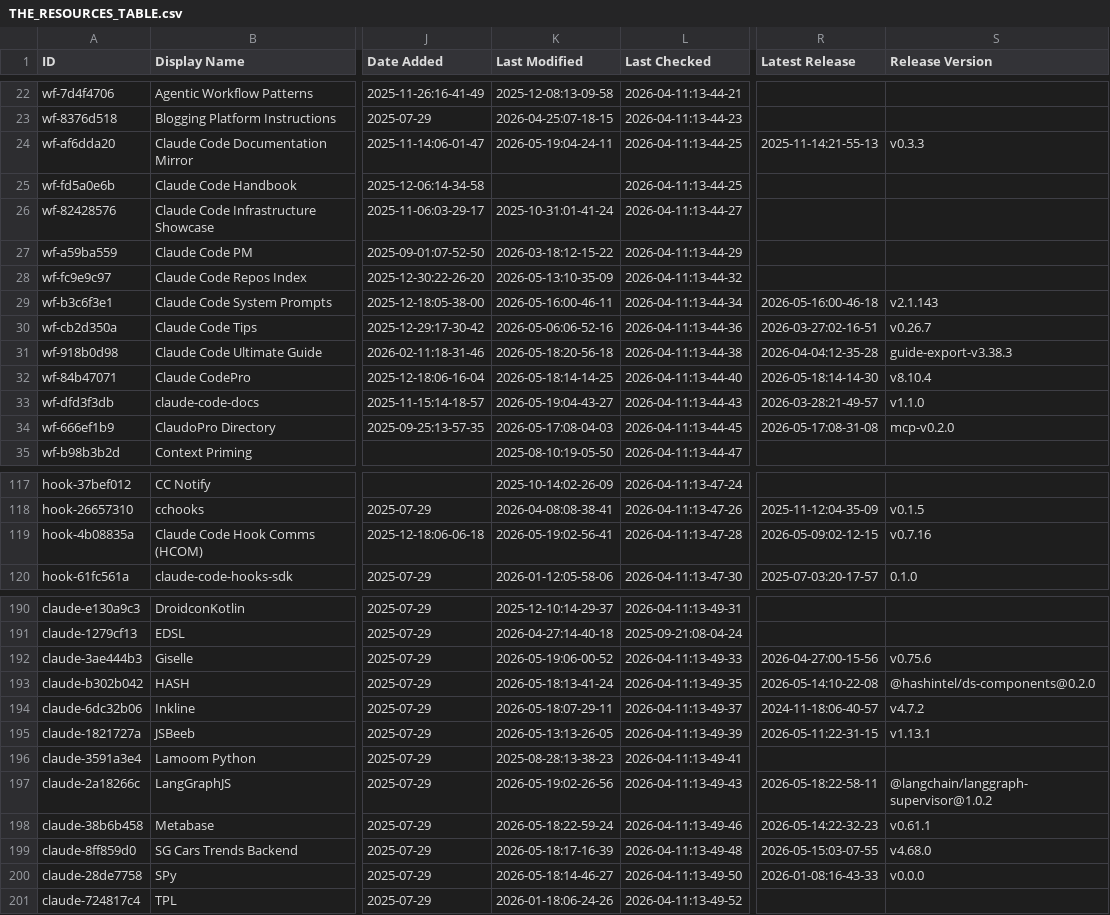
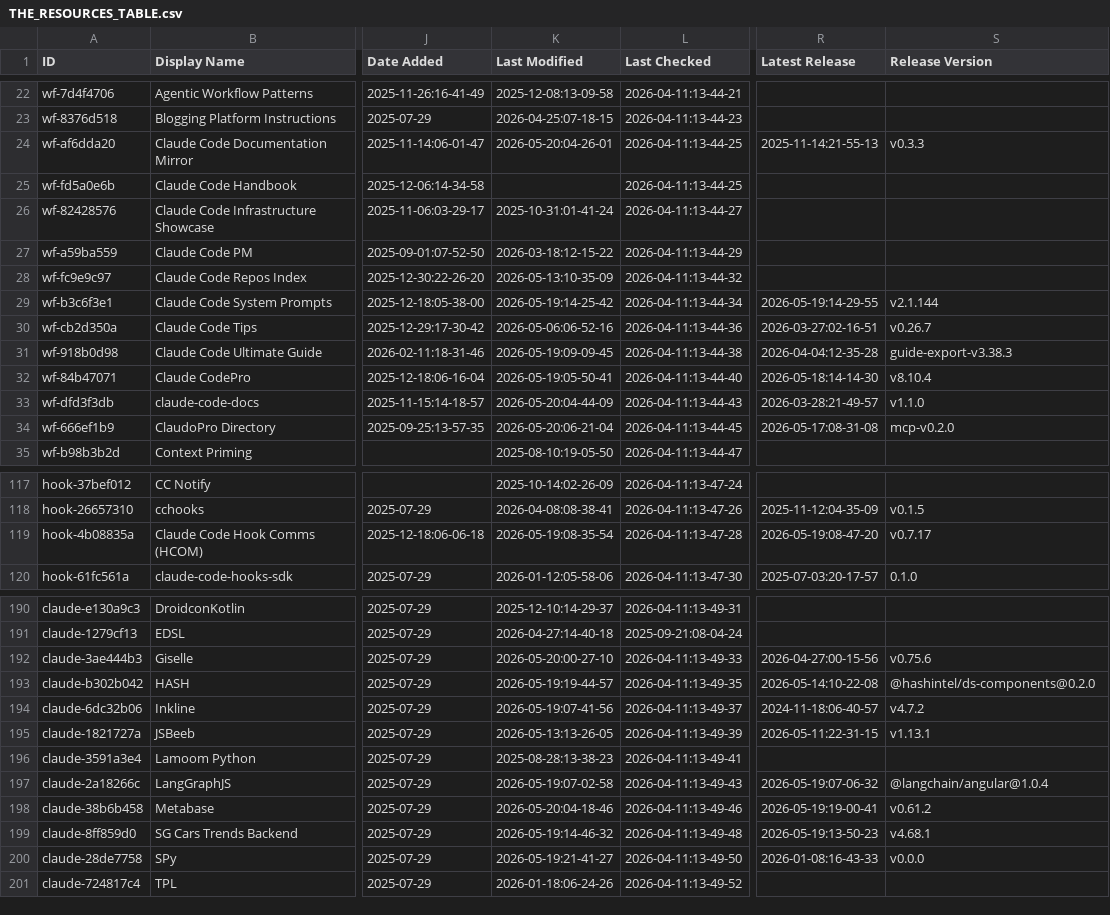
Before and after one commit to daniel-zou/awesome-claude-code, a CSV file: THE_RESOURCES_TABLE.csv, drawn as a sheet; only a part is shown, gaps mark what is left out; the diff covers the shown part only; the diff names each change by its address in the sheet, - before the commit and + after, or states it on an @@ line.

```diff
--- a/THE_RESOURCES_TABLE.csv
+++ b/THE_RESOURCES_TABLE.csv
-K24 (Last Modified): 2026-05-19:04-24-11
+K24 (Last Modified): 2026-05-20:04-26-01
-K29 (Last Modified): 2026-05-16:00-46-11
+K29 (Last Modified): 2026-05-19:14-25-42
-R29 (Latest Release): 2026-05-16:00-46-18
+R29 (Latest Release): 2026-05-19:14-29-55
-S29 (Release Version): v2.1.143
+S29 (Release Version): v2.1.144
-K31 (Last Modified): 2026-05-18:20-56-18
+K31 (Last Modified): 2026-05-19:09-09-45
-K32 (Last Modified): 2026-05-18:14-14-25
+K32 (Last Modified): 2026-05-19:05-50-41
-K33 (Last Modified): 2026-05-19:04-43-27
+K33 (Last Modified): 2026-05-20:04-44-09
-K34 (Last Modified): 2026-05-17:08-04-03
+K34 (Last Modified): 2026-05-20:06-21-04
-K119 (Last Modified): 2026-05-19:02-56-41
+K119 (Last Modified): 2026-05-19:08-35-54
-R119 (Latest Release): 2026-05-09:02-12-15
+R119 (Latest Release): 2026-05-19:08-47-20
-S119 (Release Version): v0.7.16
+S119 (Release Version): v0.7.17
-K192 (Last Modified): 2026-05-19:06-00-52
+K192 (Last Modified): 2026-05-20:00-27-10
-K193 (Last Modified): 2026-05-18:13-41-24
+K193 (Last Modified): 2026-05-19:19-44-57
-K194 (Last Modified): 2026-05-18:07-29-11
+K194 (Last Modified): 2026-05-19:07-41-56
-K197 (Last Modified): 2026-05-19:02-26-56
+K197 (Last Modified): 2026-05-19:07-02-58
-R197 (Latest Release): 2026-05-18:22-58-11
+R197 (Latest Release): 2026-05-19:07-06-32
-S197 (Release Version): @langchain/langgraph-supervisor@1.0.2
+S197 (Release Version): @langchain/angular@1.0.4
-K198 (Last Modified): 2026-05-18:22-59-24
+K198 (Last Modified): 2026-05-20:04-18-46
-R198 (Latest Release): 2026-05-14:22-32-23
+R198 (Latest Release): 2026-05-19:19-00-41
-S198 (Release Version): v0.61.1
+S198 (Release Version): v0.61.2
-K199 (Last Modified): 2026-05-18:17-16-39
+K199 (Last Modified): 2026-05-19:14-46-32
-R199 (Latest Release): 2026-05-15:03-07-55
+R199 (Latest Release): 2026-05-19:13-50-23
-S199 (Release Version): v4.68.0
+S199 (Release Version): v4.68.1
-K200 (Last Modified): 2026-05-18:14-46-27
+K200 (Last Modified): 2026-05-19:21-41-27
```
Also changed, not shown: 36 edited cells elsewhere in this file.
